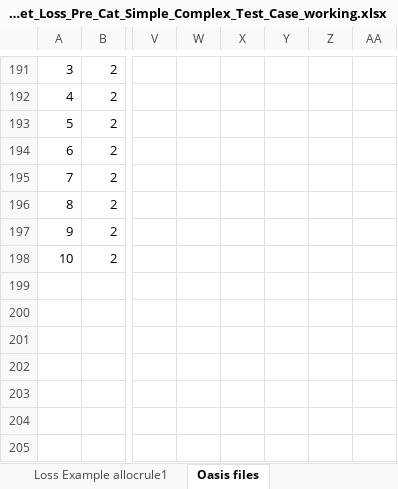
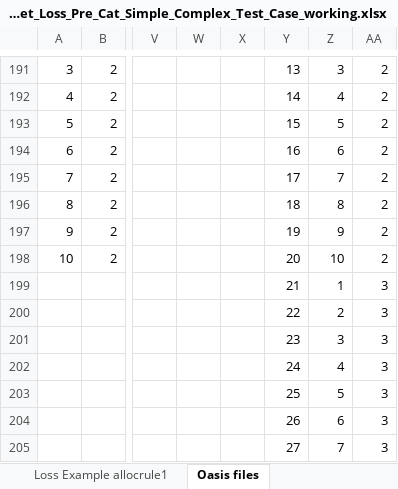
Before and after one commit to OasisLMF/ktest, an Excel workbook: ftest/data/fm24/Worked_Example_Calculation_Net_Loss_Pre_Cat_Simple_Complex_Test_Case_working.xlsx, sheet Oasis files, drawn as a sheet; only a part is shown, gaps mark what is left out; values as stored, in another font and other column widths than the file's, no borders; the diff covers the shown part only; the diff names each change by its address in the sheet, - before the commit and + after, or states it on an @@ line.

```diff
--- a/ftest/data/fm24/Worked_Example_Calculation_Net_Loss_Pre_Cat_Simple_Complex_Test_Case_working.xlsx (sheet Oasis files)
+++ b/ftest/data/fm24/Worked_Example_Calculation_Net_Loss_Pre_Cat_Simple_Complex_Test_Case_working.xlsx (sheet Oasis files)
-Y191: (empty)
+Y191: 13
-Z191: (empty)
+Z191: 3
-AA191:AA198: (empty)
+AA191:AA198: 2
-Y192: (empty)
+Y192: 14
-Z192: (empty)
+Z192: 4
-Y193: (empty)
+Y193: 15
-Z193: (empty)
+Z193: 5
-Y194: (empty)
+Y194: 16
-Z194: (empty)
+Z194: 6
-Y195: (empty)
+Y195: 17
-Z195: (empty)
+Z195: 7
-Y196: (empty)
+Y196: 18
-Z196: (empty)
+Z196: 8
-Y197: (empty)
+Y197: 19
-Z197: (empty)
+Z197: 9
-Y198: (empty)
+Y198: 20
-Z198: (empty)
+Z198: 10
-Y199: (empty)
+Y199: 21
-Z199: (empty)
+Z199: 1
-AA199:AA205: (empty)
+AA199:AA205: 3
-Y200: (empty)
+Y200: 22
-Z200: (empty)
+Z200: 2
-Y201: (empty)
+Y201: 23
-Z201: (empty)
+Z201: 3
-Y202: (empty)
+Y202: 24
-Z202: (empty)
+Z202: 4
-Y203: (empty)
+Y203: 25
-Z203: (empty)
+Z203: 5
-Y204: (empty)
+Y204: 26
-Z204: (empty)
+Z204: 6
-Y205: (empty)
+Y205: 27
-Z205: (empty)
+Z205: 7
```
Also changed, not shown: 111 edited cells elsewhere in this sheet, sheet Loss Example allocrule1, ftest/data/fm24/allocrule1_results.xlsx, 45 other files.
